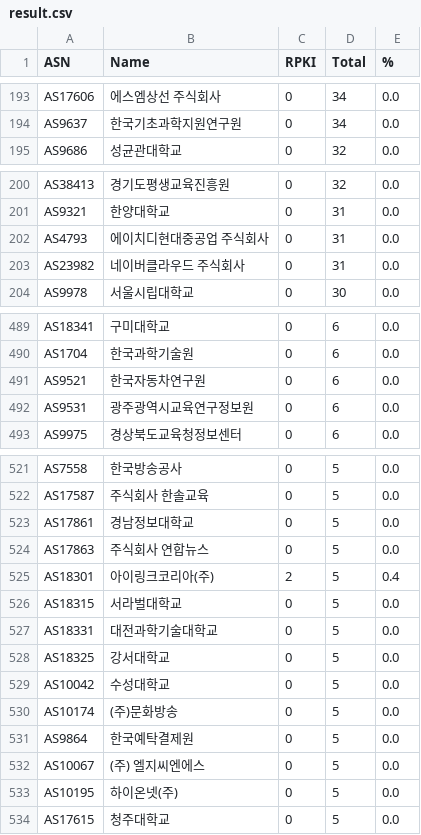
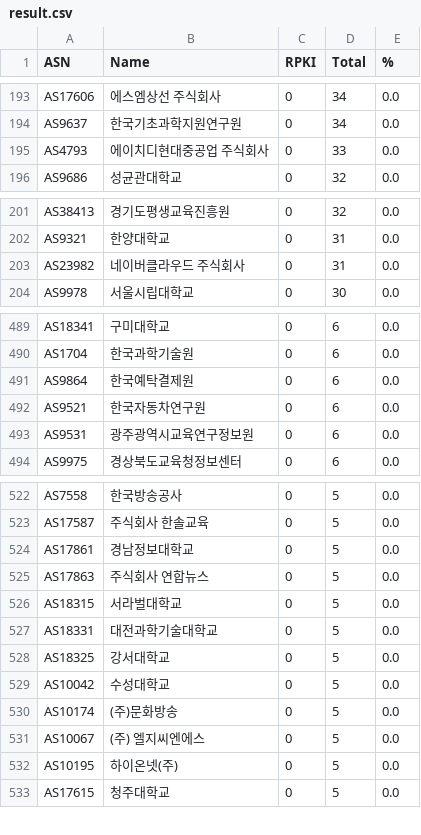
Before and after one commit to dxdxdt/rpki-tracker-kr, a CSV file: result.csv, drawn as a sheet; only a part is shown, gaps mark what is left out; the diff covers the shown part only.

Commit message:
Data snapshot commit
Signed-off-by: Snapshot Automation Bot <_@users.noreply.github.com>

```diff
--- a/result.csv
+++ b/result.csv
@@ -194,2 +194,3 @@ AS17606,에스엠상선 주식회사,0,34,0.0
 AS9637,한국기초과학지원연구원,0,34,0.0
+AS4793,에이치디현대중공업 주식회사,0,33,0.0
 AS9686,성균관대학교,0,32,0.0
@@ -201,3 +202,2 @@ AS38413,경기도평생교육진흥원,0,32,0.0
 AS9321,한양대학교,0,31,0.0
-AS4793,에이치디현대중공업 주식회사,0,31,0.0
 AS23982,네이버클라우드 주식회사,0,31,0.0
@@ -490,2 +490,3 @@ AS18341,구미대학교,0,6,0.0
 AS1704,한국과학기술원,0,6,0.0
+AS9864,한국예탁결제원,0,6,0.0
 AS9521,한국자동차연구원,0,6,0.0
@@ -524,3 +525,2 @@ AS17861,경남정보대학교,0,5,0.0
 AS17863,주식회사 연합뉴스,0,5,0.0
-AS18301,아이링크코리아(주),2,5,0.4
 AS18315,서라벌대학교,0,5,0.0
@@ -530,3 +530,2 @@ AS10042,수성대학교,0,5,0.0
 AS10174,(주)문화방송,0,5,0.0
-AS9864,한국예탁결제원,0,5,0.0
 AS10067,(주) 엘지씨엔에스,0,5,0.0
```
Also changed, not shown: 2 added rows, 1 removed row and 6 edited cells elsewhere in this file, 5 other files.
